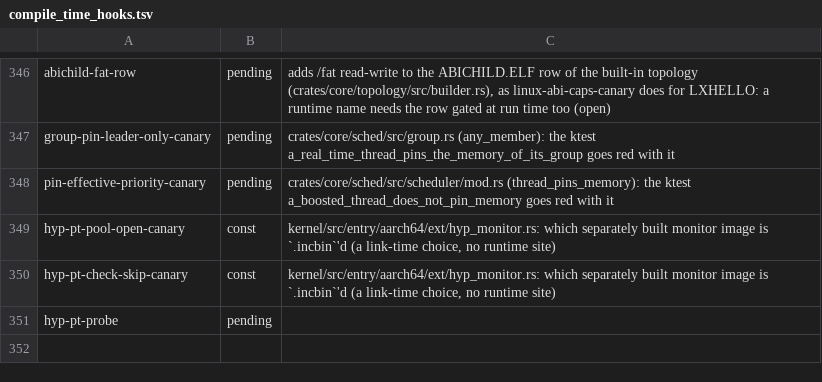
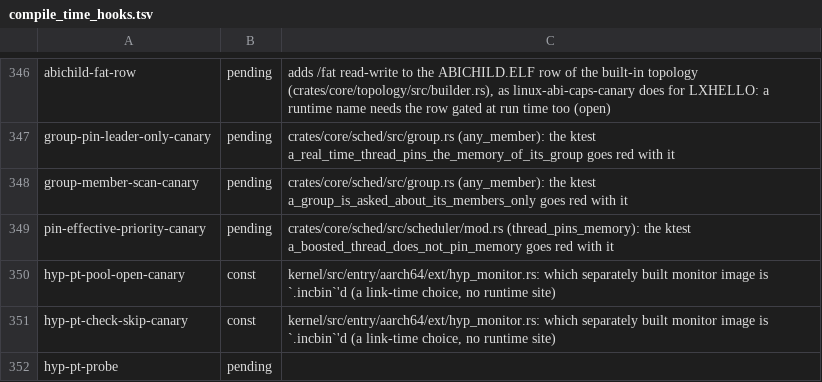
Before and after one commit to fgrg1978/AzOS, a TSV file: tools/lint/compile_time_hooks.tsv, drawn as a sheet; only a part is shown, gaps mark what is left out; the diff names each change by its address in the sheet, - before the commit and + after, or states it on an @@ line.

Commit message:
group: each group keeps its members' TIDs, so any_member and members_of ask the group's members instead of passing over every task slot (reclaim asks per holder per take under the object table); ktest a_group_is_asked_about_its_members_only and canary group-member-scan-canary

```diff
--- a/tools/lint/compile_time_hooks.tsv
+++ b/tools/lint/compile_time_hooks.tsv
+row 348: group-member-scan-canary | pending | crates/core/sched/src/group.rs (any_member): the ktest a_group_is_asked_about_its_members_only goes red with it
```
Also changed, not shown: 4 other files.
